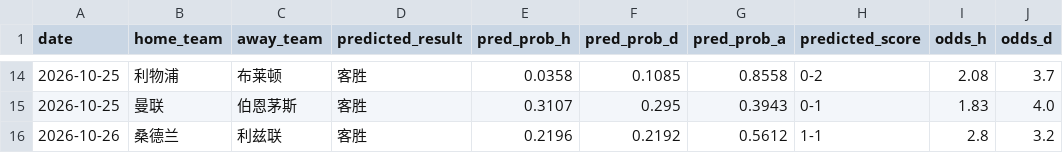
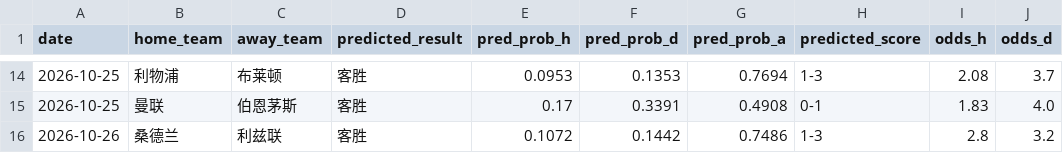
Before and after one commit to kejiqun/epl-prediction, a CSV file: predictions_log.csv, drawn as a sheet; only a part is shown, gaps mark what is left out; the diff covers the shown part only; the diff names each change by its address in the sheet, - before the commit and + after, or states it on an @@ line.

```diff
--- a/predictions_log.csv
+++ b/predictions_log.csv
-E14 (pred_prob_h): 0.0358
+E14 (pred_prob_h): 0.0953
-F14 (pred_prob_d): 0.1085
+F14 (pred_prob_d): 0.1353
-G14 (pred_prob_a): 0.8558
+G14 (pred_prob_a): 0.7694
-H14 (predicted_score): 0-2
+H14 (predicted_score): 1-3
-E15 (pred_prob_h): 0.3107
+E15 (pred_prob_h): 0.17
-F15 (pred_prob_d): 0.295
+F15 (pred_prob_d): 0.3391
-G15 (pred_prob_a): 0.3943
+G15 (pred_prob_a): 0.4908
-E16 (pred_prob_h): 0.2196
+E16 (pred_prob_h): 0.1072
-F16 (pred_prob_d): 0.2192
+F16 (pred_prob_d): 0.1442
-G16 (pred_prob_a): 0.5612
+G16 (pred_prob_a): 0.7486
-H16 (predicted_score): 1-1
+H16 (predicted_score): 1-3
```
Also changed, not shown: 32 edited cells elsewhere in this file, 2 other files.
